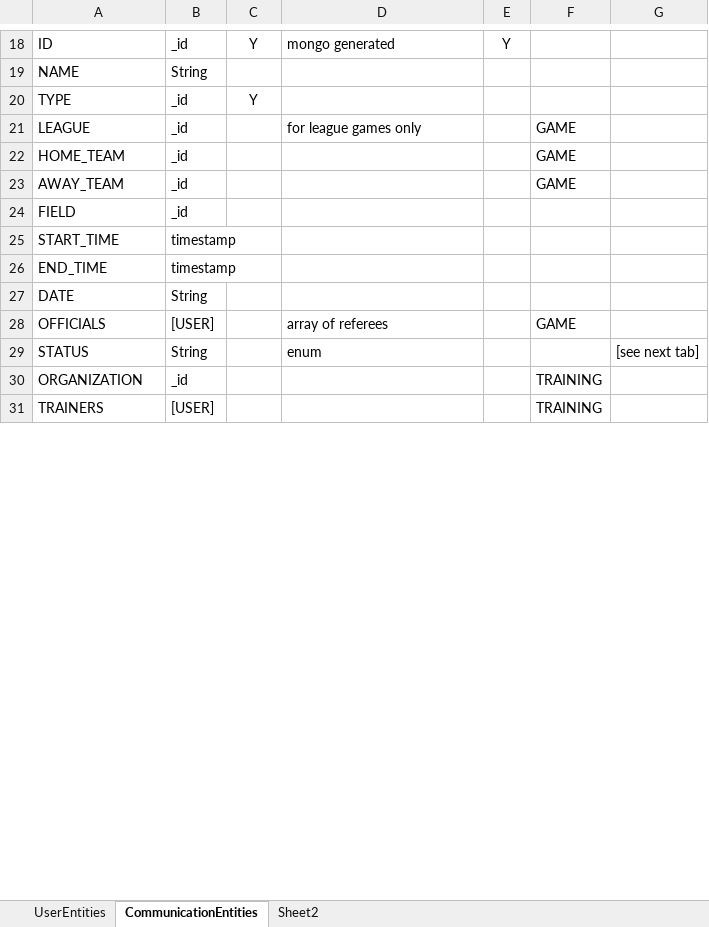
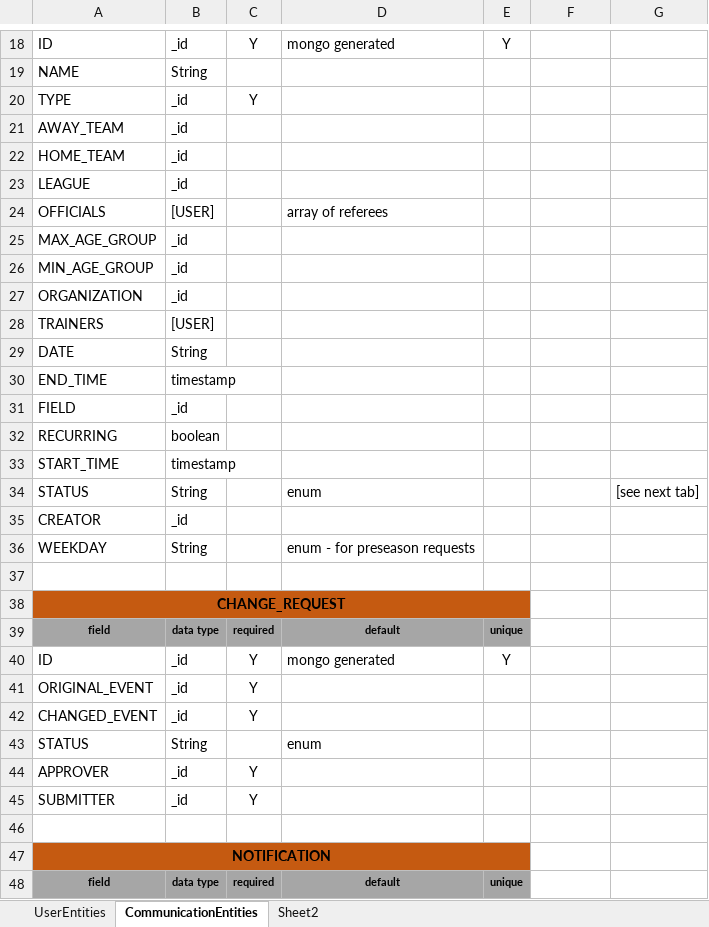
Before and after one commit to patrickborrelli/match-aware, an Excel workbook: documentation/DataAndPseudoRelationships.xlsx, sheet CommunicationEntities, drawn as a sheet; only a part is shown, gaps mark what is left out; values as stored, in another font and other column widths than the file's, no borders; removed rows and columns are numbered as before the commit, all else as after; the diff covers the shown part only; the diff names each change by its address in the sheet, - before the commit and + after, or states it on an @@ line.

Commit message:
finalized data model

```diff
--- a/documentation/DataAndPseudoRelationships.xlsx (sheet CommunicationEntities)
+++ b/documentation/DataAndPseudoRelationships.xlsx (sheet CommunicationEntities)
-row 21: LEAGUE | _id |  | for league games only |  | GAME
-row 22: HOME_TEAM | _id |  |  |  | GAME
-F21: GAME
+F21: (empty)
+row 22: HOME_TEAM | _id
+row 23: LEAGUE | _id
+row 24: OFFICIALS | [USER] |  | array of referees
+row 25: MAX_AGE_GROUP | _id
+row 26: MIN_AGE_GROUP | _id
+row 27: ORGANIZATION | _id
+row 28: TRAINERS | [USER]
@@ row 27 moved to row 29: DATE @@
@@ row 26 moved to row 30: END_TIME @@
+row 32: RECURRING | boolean
-row 28: OFFICIALS | [USER] |  | array of referees |  | GAME
+row 35: CREATOR | _id
+row 36: WEEKDAY | String |  | enum - for preseason requests
-row 37: ORGANIZATION | _id |  |  |  | TRAINING
+row 37: (empty)
+row 38: CHANGE_REQUEST
+row 39: field | data type | required | default | unique
+row 40: ID | _id | Y | mongo generated | Y
+row 41: ORIGINAL_EVENT | _id | Y
+row 42: CHANGED_EVENT | _id | Y
+row 43: STATUS | String |  | enum
+row 44: APPROVER | _id | Y
+row 45: SUBMITTER | _id | Y
-row 46: TRAINERS | [USER] |  |  |  | TRAINING
+row 46: (empty)
+row 47: NOTIFICATION
+row 48: field | data type | required | default | unique
```
Also changed, not shown: 29 added rows and 8 edited cells elsewhere in this sheet, sheet UserEntities, sheet Sheet2.
